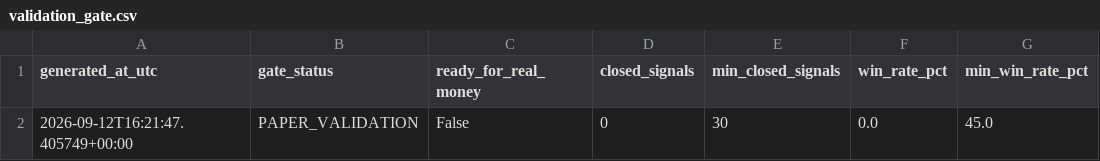
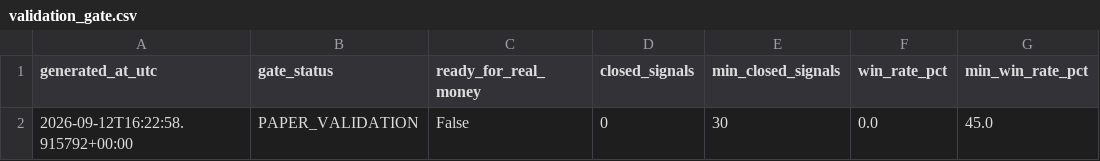
Before and after one commit to AmolBhosale1989/ai-market-scanner, a CSV file: dashboard-data/validation_gate.csv, drawn as a sheet; only a part is shown; the diff names each change by its address in the sheet, - before the commit and + after, or states it on an @@ line.

Commit message:
Update forward validation data [skip ci]

```diff
--- a/dashboard-data/validation_gate.csv
+++ b/dashboard-data/validation_gate.csv
-A2 (generated_at_utc): 2026-09-12T16:21:47.405749+00:00
+A2 (generated_at_utc): 2026-09-12T16:22:58.915792+00:00
```
Also changed, not shown: 2 other files.
